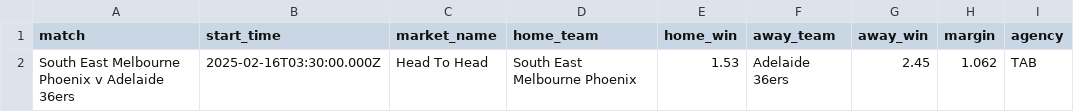
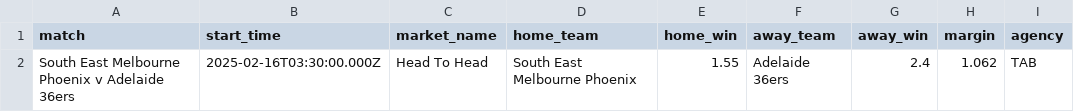
Before and after one commit to jamesbrown1417/NBL, a CSV file: Data/scraped_odds/tab_h2h.csv, drawn as a sheet.

```diff
--- a/Data/scraped_odds/tab_h2h.csv
+++ b/Data/scraped_odds/tab_h2h.csv
@@ -1,2 +1,2 @@
 match,start_time,market_name,home_team,home_win,away_team,away_win,margin,agency
-South East Melbourne Phoenix v Adelaide 36ers,2025-02-16T03:30:00.000Z,Head To Head,South East Melbourne Phoenix,1.53,Adelaide 36ers,2.45,1.062,TAB
+South East Melbourne Phoenix v Adelaide 36ers,2025-02-16T03:30:00.000Z,Head To Head,South East Melbourne Phoenix,1.55,Adelaide 36ers,2.4,1.062,TAB
```
Also changed, not shown: Data/scraped_odds/betright_player_assists.csv, Data/scraped_odds/betright_player_points.csv, 14 other files.
